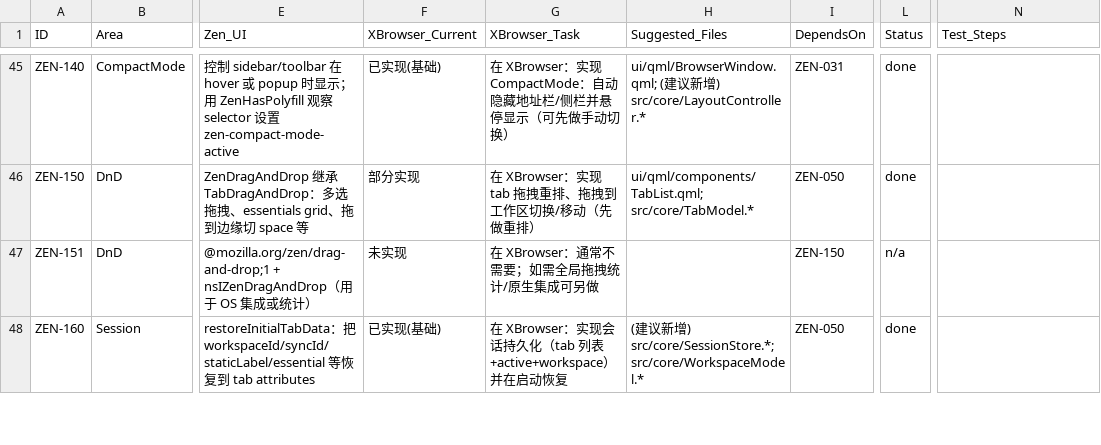
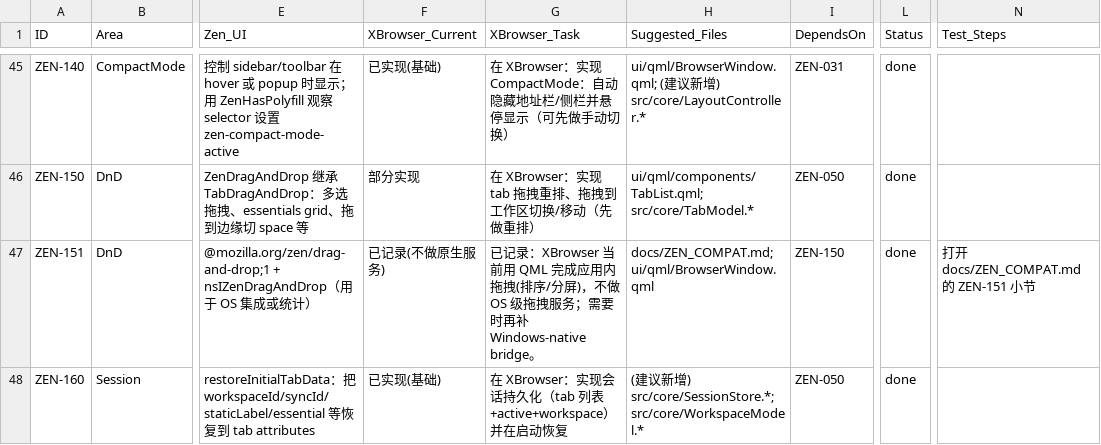
Before and after one commit to pxh52013145/Xbrowser, a CSV file: reference/zen_browser_feature_impl_plan.csv, drawn as a sheet; only a part is shown, gaps mark what is left out; the diff covers the shown part only; the diff names each change by its address in the sheet, - before the commit and + after, or states it on an @@ line.

Commit message:
chore: 完成 feature_impl_plan 的 n/a 项

```diff
--- a/reference/zen_browser_feature_impl_plan.csv
+++ b/reference/zen_browser_feature_impl_plan.csv
-F47 (XBrowser_Current): 未实现
+F47 (XBrowser_Current): 已记录(不做原生服务)
-G47 (XBrowser_Task): 在 XBrowser：通常不需要；如需全局拖拽统计/原生集成可另做
+G47 (XBrowser_Task): 已记录：XBrowser 当前用 QML 完成应用内拖拽(排序/分屏)，不做 OS 级拖拽服务；需要时再补 Windows-native bridge。
-H47 (Suggested_Files): (empty)
+H47 (Suggested_Files): docs/ZEN_COMPAT.md; ui/qml/BrowserWindow.qml
-L47 (Status): n/a
+L47 (Status): done
-N47 (Test_Steps): (empty)
+N47 (Test_Steps): 打开 docs/ZEN_COMPAT.md 的 ZEN-151 小节
```
Also changed, not shown: 20 edited cells elsewhere in this file, 2 other files.
